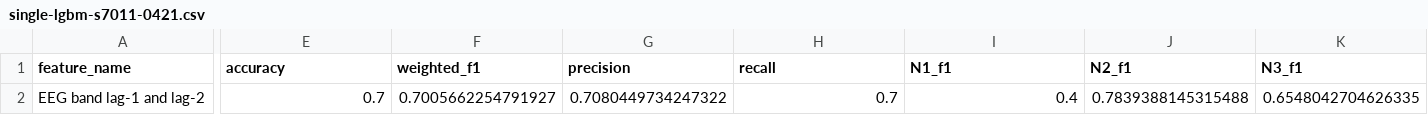
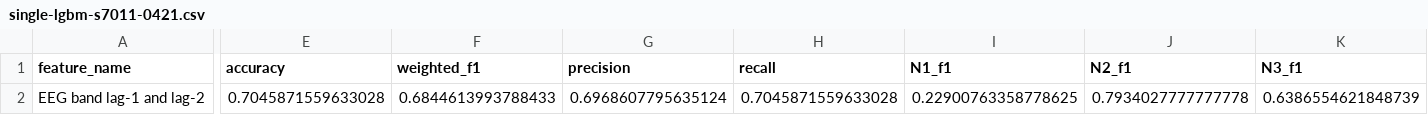
Before and after one commit to andrewsarracini/DS_Tutorials, a CSV file: logs/single-lgbm-s7011-0421.csv, drawn as a sheet; only a part is shown, gaps mark what is left out; the diff covers the shown part only; the diff names each change by its address in the sheet, - before the commit and + after, or states it on an @@ line.

```diff
--- a/logs/single-lgbm-s7011-0421.csv
+++ b/logs/single-lgbm-s7011-0421.csv
-E2 (accuracy): 0.7
+E2 (accuracy): 0.7045871559633028
-F2 (weighted_f1): 0.7005662254791927
+F2 (weighted_f1): 0.6844613993788433
-G2 (precision): 0.7080449734247322
+G2 (precision): 0.6968607795635124
-H2 (recall): 0.7
+H2 (recall): 0.7045871559633028
-I2 (N1_f1): 0.4
+I2 (N1_f1): 0.22900763358778625
-J2 (N2_f1): 0.7839388145315488
+J2 (N2_f1): 0.7934027777777778
-K2 (N3_f1): 0.6548042704626335
+K2 (N3_f1): 0.6386554621848739
```
Also changed, not shown: 2 edited cells elsewhere in this file, 4 other files.
